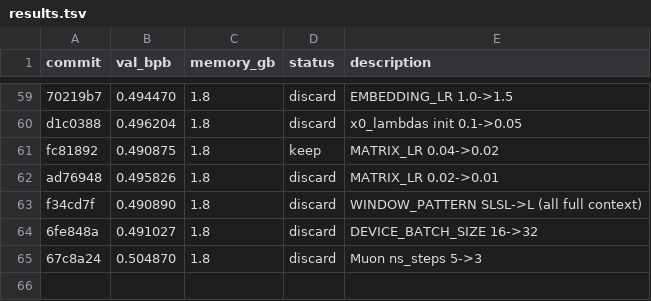
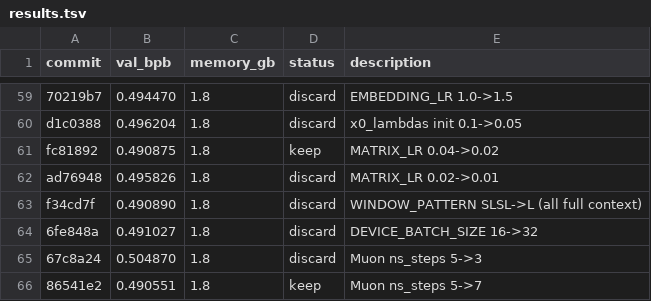
Before and after one commit to alexmorleyfinch/autoresearch-win-rtx, a TSV file: results.tsv, drawn as a sheet; only a part is shown, gaps mark what is left out.

```diff
--- a/results.tsv
+++ b/results.tsv
@@ -65 +65,2 @@ f34cd7f	0.490890	1.8	discard	WINDOW_PATTERN SLSL->L (all full context)
 67c8a24	0.504870	1.8	discard	Muon ns_steps 5->3
+86541e2	0.490551	1.8	keep	Muon ns_steps 5->7
```
